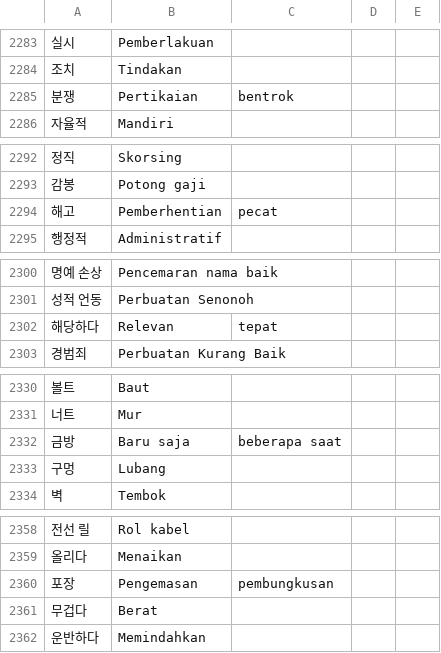
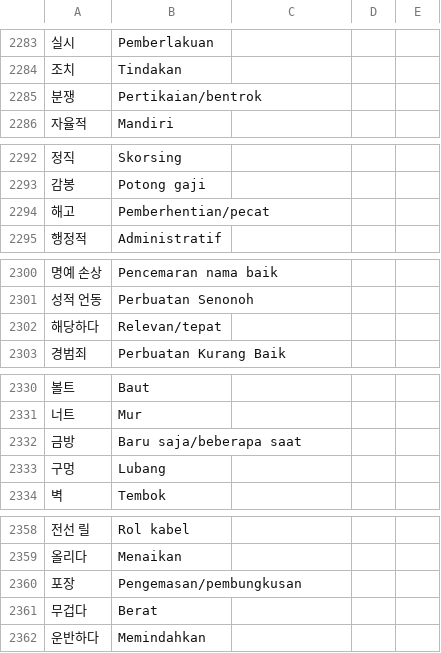
Before and after one commit to ulilyusuf/quiz, a CSV file: kosakataeps.csv, drawn as a sheet; only a part is shown, gaps mark what is left out; the diff covers the shown part only.

```diff
--- a/kosakataeps.csv
+++ b/kosakataeps.csv
@@ -2284,3 +2284,3 @@
 조치,Tindakan
-분쟁,Pertikaian, bentrok
+분쟁,Pertikaian/bentrok
 자율적,Mandiri
@@ -2293,3 +2293,3 @@
 감봉,Potong gaji
-해고,Pemberhentian, pecat
+해고,Pemberhentian/pecat
 행정적,Administratif
@@ -2301,3 +2301,3 @@
 성적 언동,Perbuatan Senonoh
-해당하다,Relevan, tepat
+해당하다,Relevan/tepat
 경범죄,Perbuatan Kurang Baik
@@ -2331,3 +2331,3 @@
 너트,Mur
-금방,Baru saja, beberapa saat
+금방,Baru saja/beberapa saat
 구멍,Lubang
@@ -2359,3 +2359,3 @@
 올리다,Menaikan
-포장,Pengemasan, pembungkusan
+포장,Pengemasan/pembungkusan
 무겁다,Berat
```
Also changed, not shown: 3 added rows, 1 removed row and 41 edited cells elsewhere in this file.
